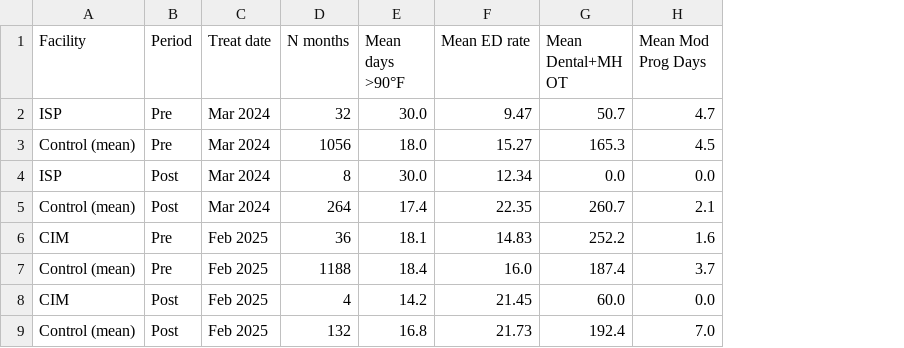
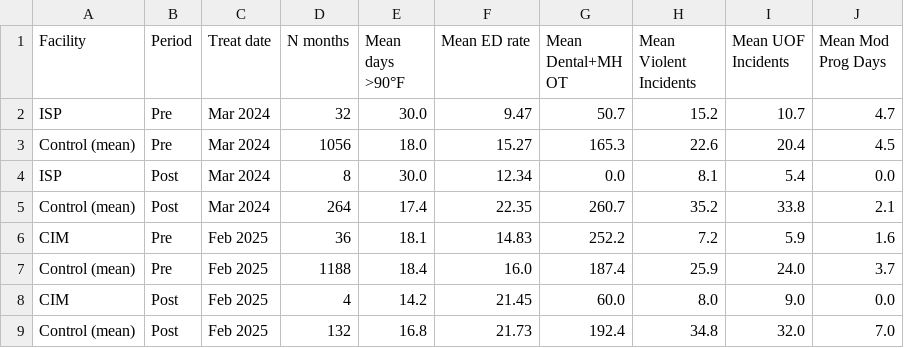
Before and after one commit to mbecica/ca_prison_climate_justice, a CSV file: analysis/cjc reports/heat_operations/heat_ops_event_study_table.csv, drawn as a sheet; the diff names each change by its address in the sheet, - before the commit and + after, or states it on an @@ line.

```diff
--- a/analysis/cjc reports/heat_operations/heat_ops_event_study_table.csv
+++ b/analysis/cjc reports/heat_operations/heat_ops_event_study_table.csv
+column H (Mean Violent Incidents), rows 2-9: 15.2 | 22.6 | 8.1 | 35.2 | 7.2 | 25.9 | 8.0 | 34.8
+column I (Mean UOF Incidents), rows 2-9: 10.7 | 20.4 | 5.4 | 33.8 | 5.9 | 24.0 | 9.0 | 32.0
```
Also changed, not shown: analysis/cjc reports/heat_operations/heat_ops_did_cim.csv, analysis/cjc reports/heat_operations/heat_ops_did_isp.csv, 14 other files.
